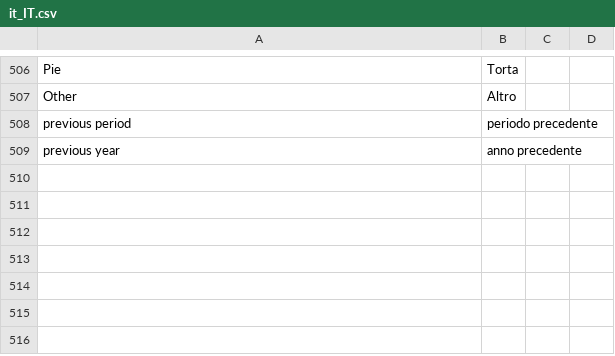
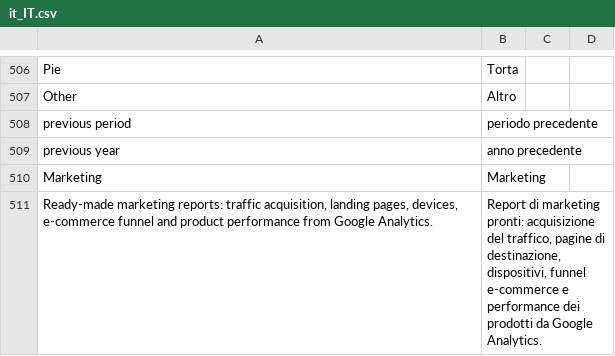
Before and after one commit to mage-os-lab/module-advanced-report, a CSV file: i18n/it_IT.csv, drawn as a sheet; only a part is shown, gaps mark what is left out.

Commit message:
feat(google-advanced-report-ga4): add marketing report area
Add a "marketing" area so external modules (first
MageOS_GoogleAdvancedReport) can declare datasets and presets with
area="marketing":

- marketing value in the areaType enum of both dataset schemas
- MageOS_AdvancedReport::marketing ACL resource
- Marketing tab label and description in the report list, en_US and
  it_IT translations
- README, docs/security.md and CHANGELOG entries

Also includes php-cs-fixer output on Preset constants (public const)
and a related test line, produced by make ar-check.

```diff
--- a/i18n/it_IT.csv
+++ b/i18n/it_IT.csv
@@ -509 +509,3 @@
 "previous year","anno precedente"
+"Marketing","Marketing"
+"Ready-made marketing reports: traffic acquisition, landing pages, devices, e-commerce funnel and product performance from Google Analytics.","Report di marketing pronti: acquisizione del traffico, pagine di destinazione, dispositivi, funnel e-commerce e performance dei prodotti da Google Analytics."
```
Also changed, not shown: i18n/en_US.csv, 12 other files.
